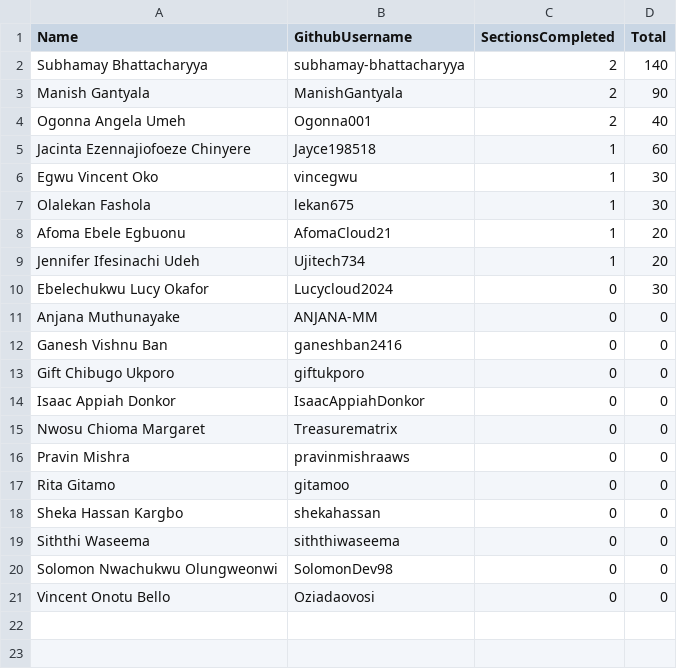
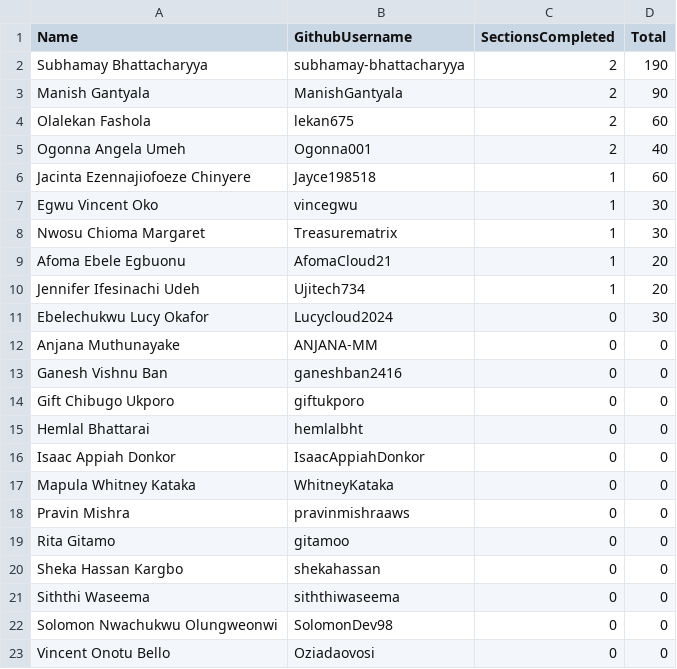
Before and after one commit to pravinmishraaws/dmi.pravinmishra.com, a CSV file: data/self-paced-leaderboard.csv, drawn as a sheet.

Commit message:
Update leaderboard + badge pages — automated review run 2026-08-08T15:07:44+00:00

```diff
--- a/data/self-paced-leaderboard.csv
+++ b/data/self-paced-leaderboard.csv
@@ -1,4 +1,5 @@
 Name,GithubUsername,SectionsCompleted,Total
-Subhamay Bhattacharyya,subhamay-bhattacharyya,2,140
+Subhamay Bhattacharyya,subhamay-bhattacharyya,2,190
 Manish Gantyala,ManishGantyala,2,90
+Olalekan Fashola,lekan675,2,60
 Ogonna Angela Umeh,Ogonna001,2,40
@@ -6,3 +7,3 @@ Jacinta Ezennajiofoeze Chinyere,Jayce198518,1,60
 Egwu Vincent Oko,vincegwu,1,30
-Olalekan Fashola,lekan675,1,30
+Nwosu Chioma Margaret,Treasurematrix,1,30
 Afoma Ebele Egbuonu,AfomaCloud21,1,20
@@ -13,4 +14,5 @@ Ganesh Vishnu Ban,ganeshban2416,0,0
 Gift Chibugo Ukporo,giftukporo,0,0
+Hemlal Bhattarai,hemlalbht,0,0
 Isaac Appiah Donkor,IsaacAppiahDonkor,0,0
-Nwosu Chioma Margaret,Treasurematrix,0,0
+Mapula Whitney Kataka,WhitneyKataka,0,0
 Pravin Mishra,pravinmishraaws,0,0
```
Also changed, not shown: 21 other files.
